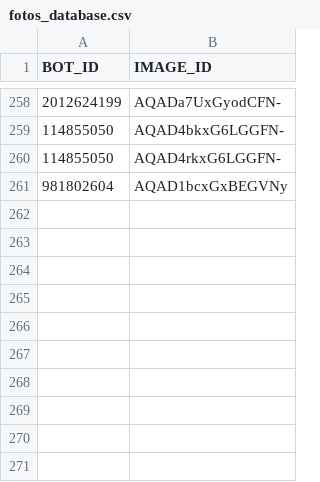
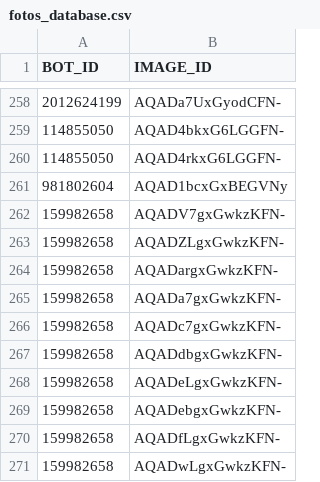
Before and after one commit to jgalaso93/HvZ_APP, a CSV file: fotos_database.csv, drawn as a sheet; only a part is shown, gaps mark what is left out; the diff names each change by its address in the sheet, - before the commit and + after, or states it on an @@ line.

```diff
--- a/fotos_database.csv
+++ b/fotos_database.csv
+row 262: 159982658 | AQADV7gxGwkzKFN-
+row 263: 159982658 | AQADZLgxGwkzKFN-
+row 264: 159982658 | AQADargxGwkzKFN-
+row 265: 159982658 | AQADa7gxGwkzKFN-
+row 266: 159982658 | AQADc7gxGwkzKFN-
+row 267: 159982658 | AQADdbgxGwkzKFN-
+row 268: 159982658 | AQADeLgxGwkzKFN-
+row 269: 159982658 | AQADebgxGwkzKFN-
+row 270: 159982658 | AQADfLgxGwkzKFN-
+row 271: 159982658 | AQADwLgxGwkzKFN-
```
Also changed, not shown: database.csv, mission_database.csv, 1 other file.
